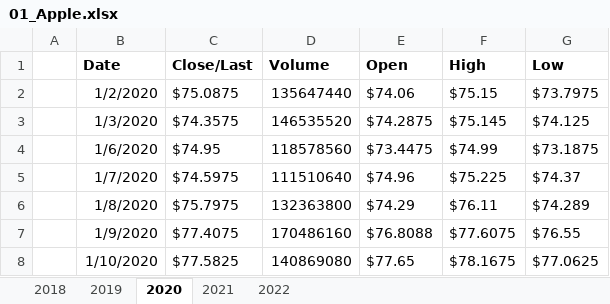
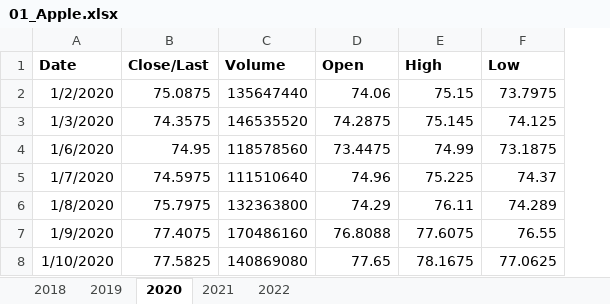
Before and after one commit to aadhithiyan02/analytics, an Excel workbook: Datasets/01_Apple.xlsx, sheet 2020, drawn as a sheet; only a part is shown; values as stored, in another font and other column widths than the file's, no borders; removed rows and columns are numbered as before the commit, all else as after; the diff covers the shown part only; the diff names each change by its address in the sheet, - before the commit and + after, or states it on an @@ line.

```diff
--- a/Datasets/01_Apple.xlsx (sheet 2020)
+++ b/Datasets/01_Apple.xlsx (sheet 2020)
-column A, empty
-B2 (Close/Last): $75.0875
+B2 (Close/Last): 75.0875
-D2 (Open): $74.06
+D2 (Open): 74.06
-E2 (High): $75.15
+E2 (High): 75.15
-F2 (Low): $73.7975
+F2 (Low): 73.7975
-B3 (Close/Last): $74.3575
+B3 (Close/Last): 74.3575
-D3 (Open): $74.2875
+D3 (Open): 74.2875
-E3 (High): $75.145
+E3 (High): 75.145
-F3 (Low): $74.125
+F3 (Low): 74.125
-B4 (Close/Last): $74.95
+B4 (Close/Last): 74.95
-D4 (Open): $73.4475
+D4 (Open): 73.4475
-E4 (High): $74.99
+E4 (High): 74.99
-F4 (Low): $73.1875
+F4 (Low): 73.1875
-B5 (Close/Last): $74.5975
+B5 (Close/Last): 74.5975
-D5 (Open): $74.96
+D5 (Open): 74.96
-E5 (High): $75.225
+E5 (High): 75.225
-F5 (Low): $74.37
+F5 (Low): 74.37
-B6 (Close/Last): $75.7975
+B6 (Close/Last): 75.7975
-D6 (Open): $74.29
+D6 (Open): 74.29
-E6 (High): $76.11
+E6 (High): 76.11
-F6 (Low): $74.289
+F6 (Low): 74.289
-B7 (Close/Last): $77.4075
+B7 (Close/Last): 77.4075
-D7 (Open): $76.8088
+D7 (Open): 76.8088
-E7 (High): $77.6075
+E7 (High): 77.6075
-F7 (Low): $76.55
+F7 (Low): 76.55
-B8 (Close/Last): $77.5825
+B8 (Close/Last): 77.5825
-D8 (Open): $77.65
+D8 (Open): 77.65
-E8 (High): $78.1675
+E8 (High): 78.1675
-F8 (Low): $77.0625
+F8 (Low): 77.0625
```
Also changed, not shown: 984 edited cells elsewhere in this sheet, sheet 2019, sheet 2021, sheet 2018, sheet 2022, Datasets/02_Microsoft.xlsx, Datasets/03_Amazon.xlsx, 3 other files.
